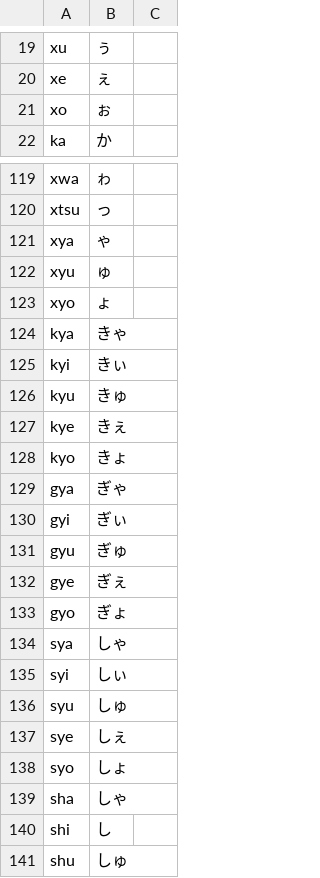
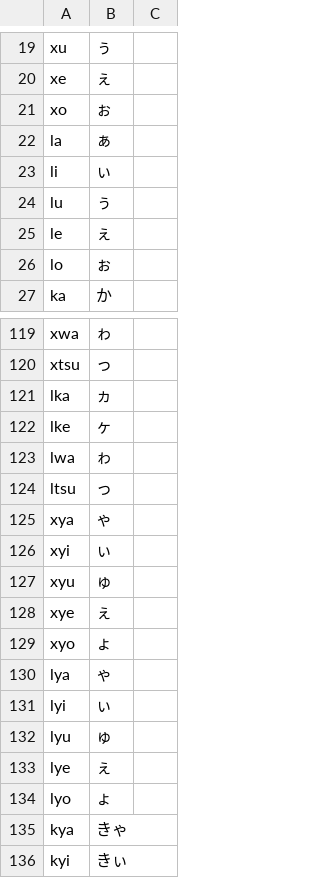
Before and after one commit to Kamesuta/Sushida, a CSV file: src/main/resources/romaji.csv, drawn as a sheet; only a part is shown, gaps mark what is left out; the shorter side is filled out with more unchanged rows; the diff covers the shown part only.

Commit message:
Type "l" romaji

```diff
--- a/src/main/resources/romaji.csv
+++ b/src/main/resources/romaji.csv
@@ -21,2 +21,7 @@ xe,ぇ
 xo,ぉ
+la,ぁ
+li,ぃ
+lu,ぅ
+le,ぇ
+lo,ぉ
 ka,か
@@ -120,5 +120,16 @@ xwa,ゎ
 xtsu,っ
+lka,ヵ
+lke,ヶ
+lwa,ゎ
+ltsu,っ
 xya,ゃ
+xyi,ぃ
 xyu,ゅ
+xye,ぇ
 xyo,ょ
+lya,ゃ
+lyi,ぃ
+lyu,ゅ
+lye,ぇ
+lyo,ょ
 kya,きゃ
```
Also changed, not shown: 10 removed rows elsewhere in this file.
